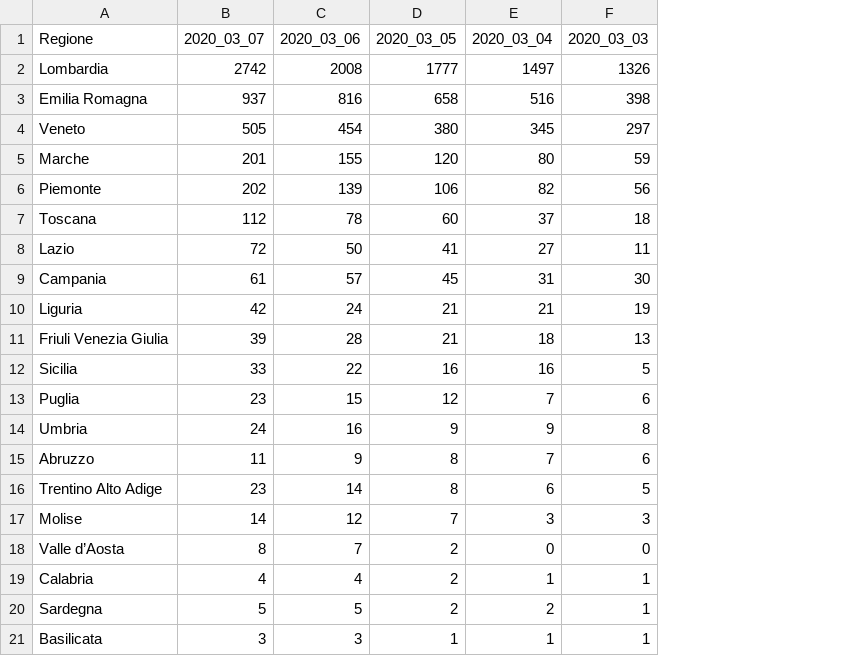
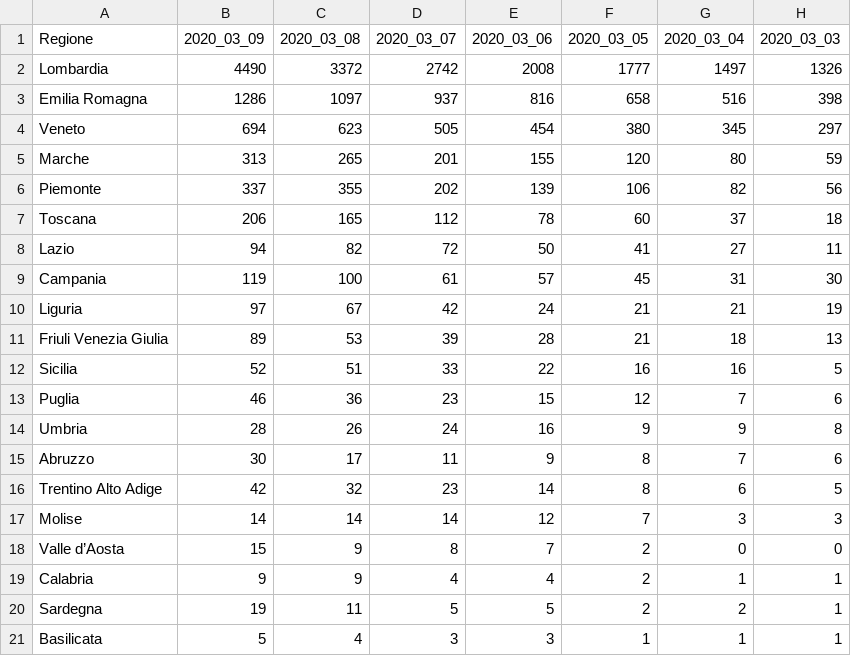
Before and after one commit to ejfresch/mappe_italia_COVID19, a TSV file: dati/italia_regioni.tsv, drawn as a sheet; only a part is shown; the diff names each change by its address in the sheet, - before the commit and + after, or states it on an @@ line.

Commit message:
New data from Protezione Civile (9 Mar)

```diff
--- a/dati/italia_regioni.tsv
+++ b/dati/italia_regioni.tsv
+column B (2020_03_09), rows 2-21: 4490 | 1286 | 694 | 313 | 337 | 206 | 94 | 119 | 97 | 89 | 52 | 46 | 28 | 30 | 42 | 14 | 15 | 9 | 19 | 5
+column C (2020_03_08), rows 2-21: 3372 | 1097 | 623 | 265 | 355 | 165 | 82 | 100 | 67 | 53 | 51 | 36 | 26 | 17 | 32 | 14 | 9 | 9 | 11 | 4
```
